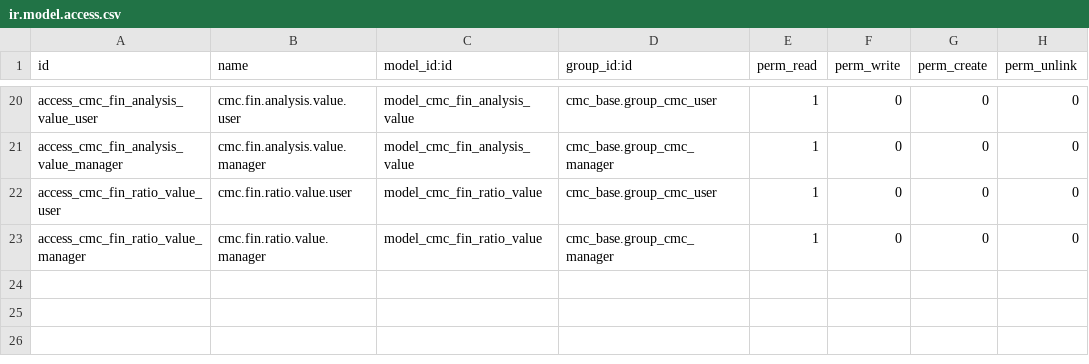
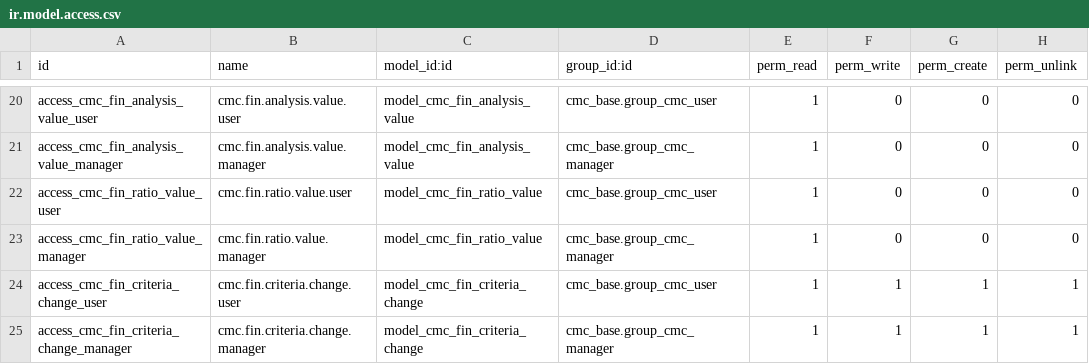
Before and after one commit to gdemarco2esseti/cmc_suite, a CSV file: cmc_fin_analysis/security/ir.model.access.csv, drawn as a sheet; only a part is shown, gaps mark what is left out.

```diff
--- a/cmc_fin_analysis/security/ir.model.access.csv
+++ b/cmc_fin_analysis/security/ir.model.access.csv
@@ -23 +23,3 @@ access_cmc_fin_ratio_value_user,cmc.fin.ratio.value.user,model_cmc_fin_ratio_val
 access_cmc_fin_ratio_value_manager,cmc.fin.ratio.value.manager,model_cmc_fin_ratio_value,cmc_base.group_cmc_manager,1,0,0,0
+access_cmc_fin_criteria_change_user,cmc.fin.criteria.change.user,model_cmc_fin_criteria_change,cmc_base.group_cmc_user,1,1,1,1
+access_cmc_fin_criteria_change_manager,cmc.fin.criteria.change.manager,model_cmc_fin_criteria_change,cmc_base.group_cmc_manager,1,1,1,1
```
Also changed, not shown: 13 other files.
